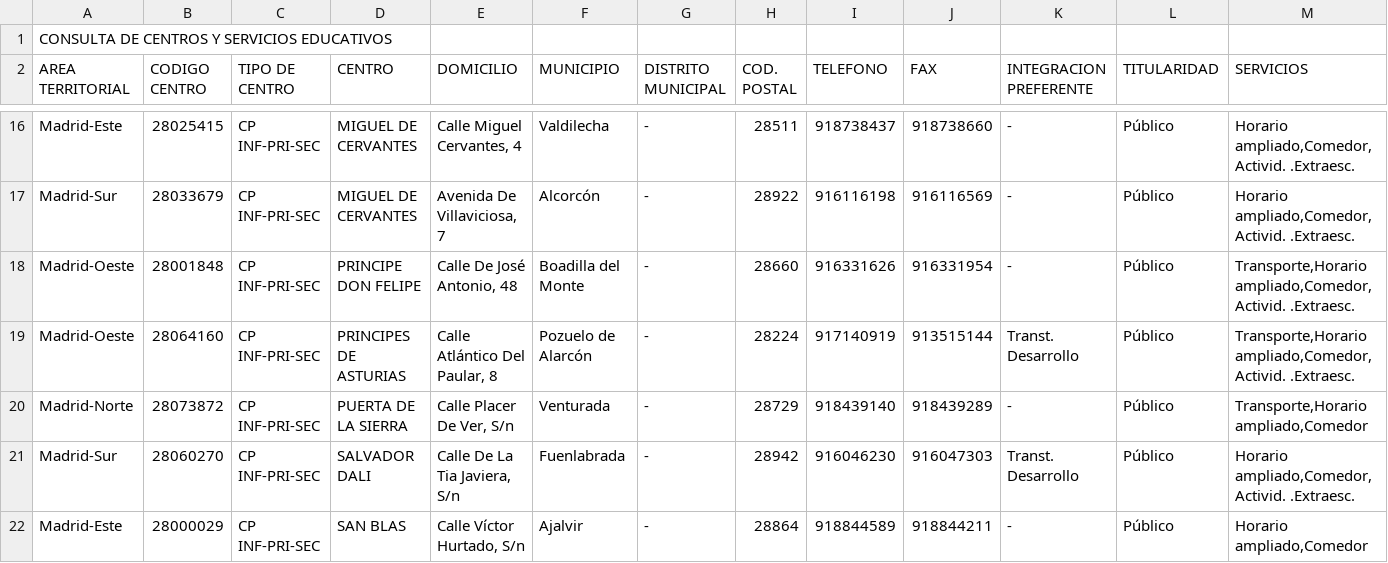
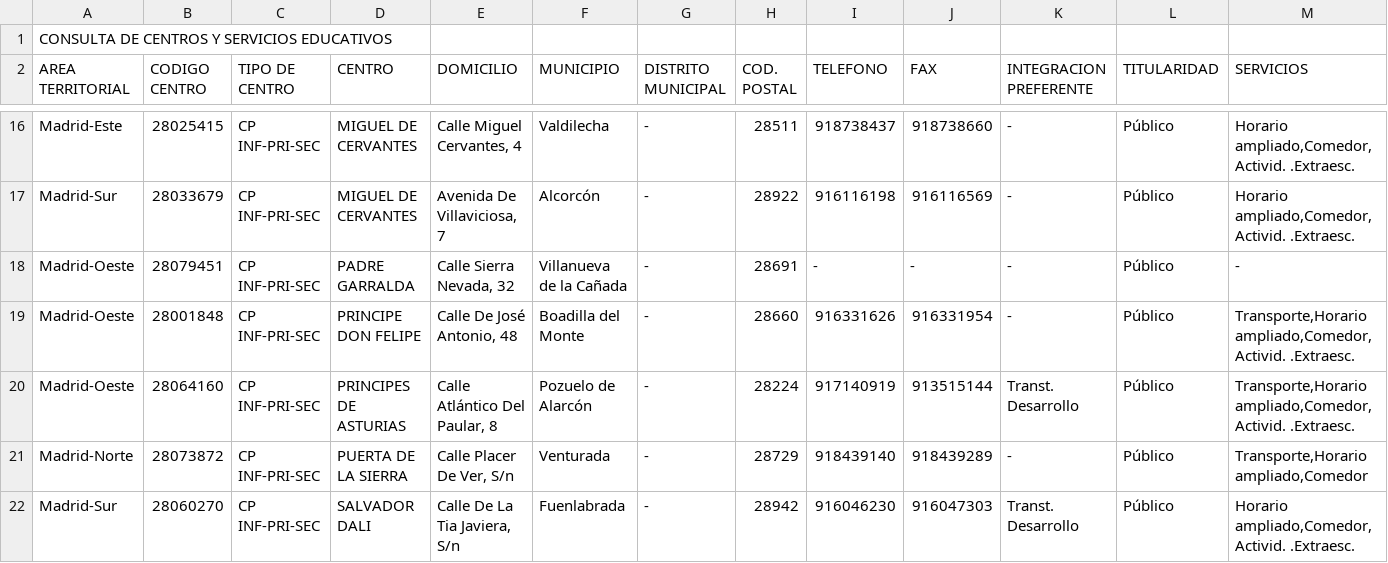
Before and after one commit to s-nt-s/institutos, a CSV file: fuentes/csv/t070.csv, drawn as a sheet; only a part is shown, gaps mark what is left out; the shorter side is filled out with more unchanged rows; the diff covers the shown part only.

```diff
--- a/fuentes/csv/t070.csv
+++ b/fuentes/csv/t070.csv
@@ -17,2 +17,3 @@ Madrid-Este;28025415;CP INF-PRI-SEC;MIGUEL DE CERVANTES;Calle Miguel Cervantes,
 Madrid-Sur;28033679;CP INF-PRI-SEC;MIGUEL DE CERVANTES;Avenida De Villaviciosa, 7 ;Alcorcón;-;28922;916116198;916116569;-;Público;Horario ampliado,Comedor,Activid. .Extraesc.;
+Madrid-Oeste;28079451;CP INF-PRI-SEC;PADRE GARRALDA;Calle Sierra Nevada, 32 ;Villanueva de la Cañada;-;28691;-;-;-;Público;-;
 Madrid-Oeste;28001848;CP INF-PRI-SEC;PRINCIPE DON FELIPE;Calle De José Antonio, 48 ;Boadilla del Monte;-;28660;916331626;916331954;-;Público;Transporte,Horario ampliado,Comedor,Activid. .Extraesc.;
```
Also changed, not shown: 2 added rows and 1 removed row elsewhere in this file, fuentes/csv/bilingue.csv, fuentes/csv/centros.csv, 30 other files.
